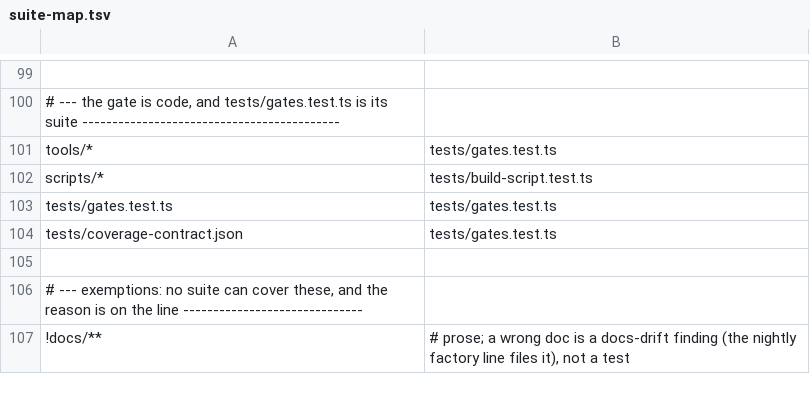
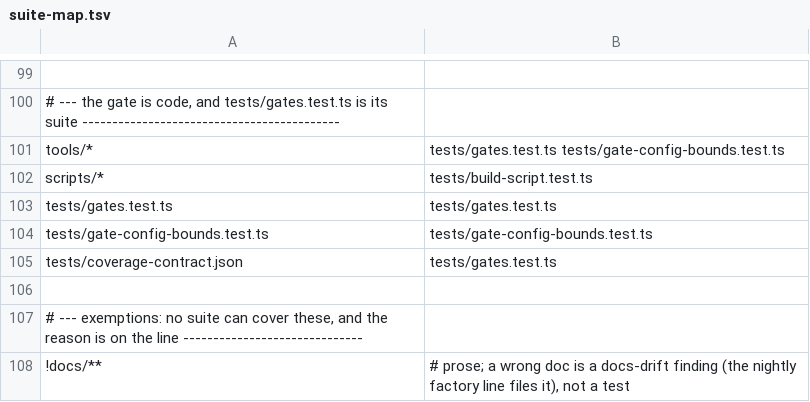
Before and after one commit to PaulKinlan/agent-do, a TSV file: tools/suite-map.tsv, drawn as a sheet; only a part is shown, gaps mark what is left out; the diff names each change by its address in the sheet, - before the commit and + after, or states it on an @@ line.

Commit message:
refactor(gates): split config-bound pins into tests/gate-config-bounds.test.ts (agent-do-1o5o)
tests/gates.test.ts was the fleet's everyone-edits file: 20 landings in 30
days, 92 KB, eight of them touching ONLY the config-bound pins — each paying
~53 s of cached fast wall for gate behaviour it could not affect. The pins
(readBound, countTraceAssignments, the two kill-window config pins, and the
readBound behaviour suite) move verbatim to tests/gate-config-bounds.test.ts;
gate selection/teardown/fixture behaviour (incl. the runtime batch-bound
derivation) stays in gates.test.ts. tools/gen-suite-map.mjs now maps tools/*
to BOTH suites (tsv row + coverage contract), so a gate script or config
change still cannot land without both green; no fixture state is shared.
Acceptance verified: --list --changed tools/check.conf selects both suites;
a test-only change selects only the new suite; mapping assertions updated;
AGENTS.md tree + docs/speed.md record the split. Focused 73/73 across the two
suites; tsc clean; gen-suite-map --check in sync.

Release-note: none: internal (test layout only; tools/* fast selection now
runs two suites).

```diff
--- a/tools/suite-map.tsv
+++ b/tools/suite-map.tsv
-B101: tests/gates.test.ts
+B101: tests/gates.test.ts tests/gate-config-bounds.test.ts
+row 104: tests/gate-config-bounds.test.ts | tests/gate-config-bounds.test.ts
```
Also changed, not shown: 7 other files.
